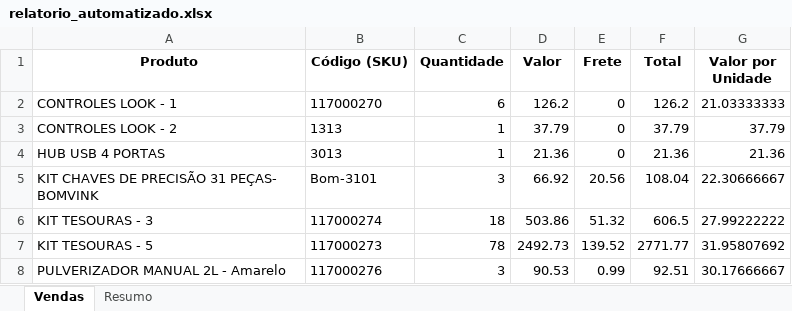
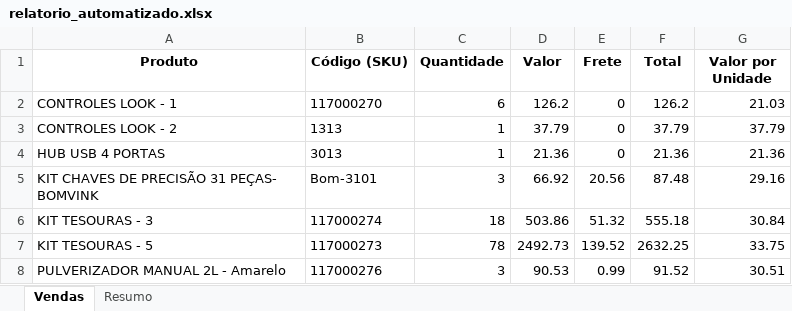
Before and after one commit to DN-12/Automacao-de-Planilha, an Excel workbook: saida/relatorio_automatizado.xlsx, sheet Vendas, drawn as a sheet; values as stored, in another font and other column widths than the file's, no borders; the diff names each change by its address in the sheet, - before the commit and + after, or states it on an @@ line.

Commit message:
fix: corrige nome do indicador de valor medio por unidade

```diff
--- a/saida/relatorio_automatizado.xlsx (sheet Vendas)
+++ b/saida/relatorio_automatizado.xlsx (sheet Vendas)
-G2 (Valor por Unidade): 21.03333333
+G2 (Valor por Unidade): 21.03
-F5 (Total): 108.04
+F5 (Total): 87.48
-G5 (Valor por Unidade): 22.30666667
+G5 (Valor por Unidade): 29.16
-F6 (Total): 606.5
+F6 (Total): 555.18
-G6 (Valor por Unidade): 27.99222222
+G6 (Valor por Unidade): 30.84
-F7 (Total): 2771.77
+F7 (Total): 2632.25
-G7 (Valor por Unidade): 31.95807692
+G7 (Valor por Unidade): 33.75
-F8 (Total): 92.51
+F8 (Total): 91.52
-G8 (Valor por Unidade): 30.17666667
+G8 (Valor por Unidade): 30.51
```
Also changed, not shown: sheet Resumo, 1 other file.
